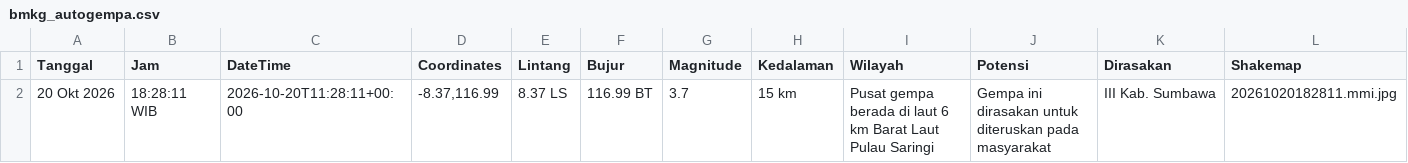
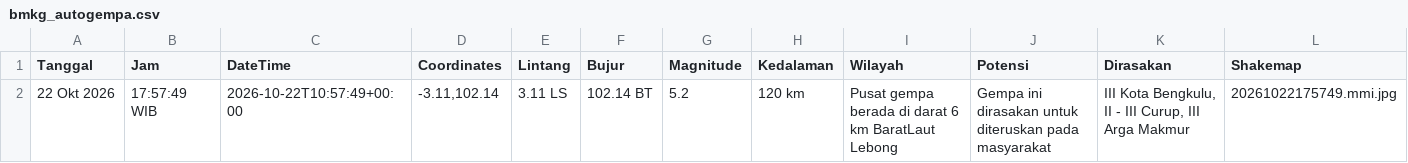
Before and after one commit to baghizash/gempa-bumi-indonesia-2026, a CSV file: data/bmkg_autogempa.csv, drawn as a sheet.

Commit message:
Add data/bmkg_autogempa.csv

```diff
--- a/data/bmkg_autogempa.csv
+++ b/data/bmkg_autogempa.csv
@@ -1,2 +1,2 @@
 Tanggal,Jam,DateTime,Coordinates,Lintang,Bujur,Magnitude,Kedalaman,Wilayah,Potensi,Dirasakan,Shakemap
-20 Okt 2026,18:28:11 WIB,2026-10-20T11:28:11+00:00,"-8.37,116.99",8.37 LS,116.99 BT,3.7,15 km,Pusat gempa berada di laut 6 km Barat Laut Pulau Saringi,Gempa ini dirasakan untuk diteruskan pada masyarakat,III Kab. Sumbawa,20261020182811.mmi.jpg
+22 Okt 2026,17:57:49 WIB,2026-10-22T10:57:49+00:00,"-3.11,102.14",3.11 LS,102.14 BT,5.2,120 km,Pusat gempa berada di darat 6 km BaratLaut Lebong,Gempa ini dirasakan untuk diteruskan pada masyarakat,"III Kota Bengkulu, II - III Curup, III Arga Makmur",20261022175749.mmi.jpg
```
